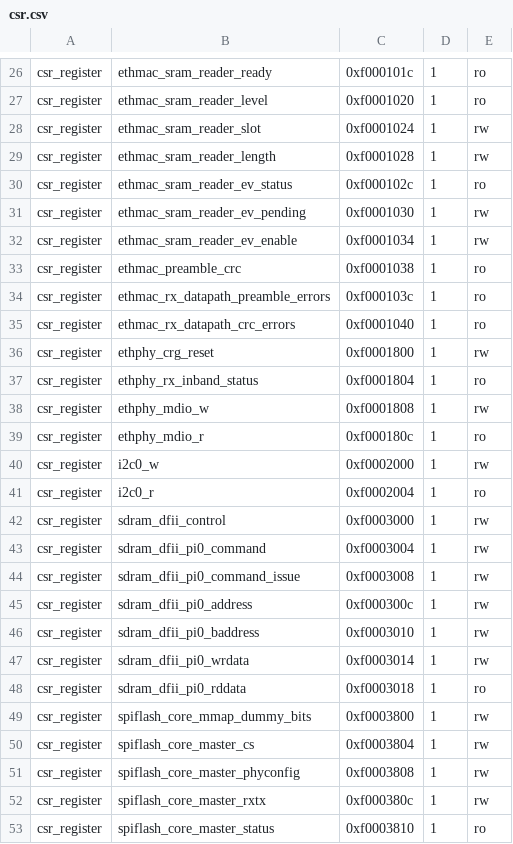
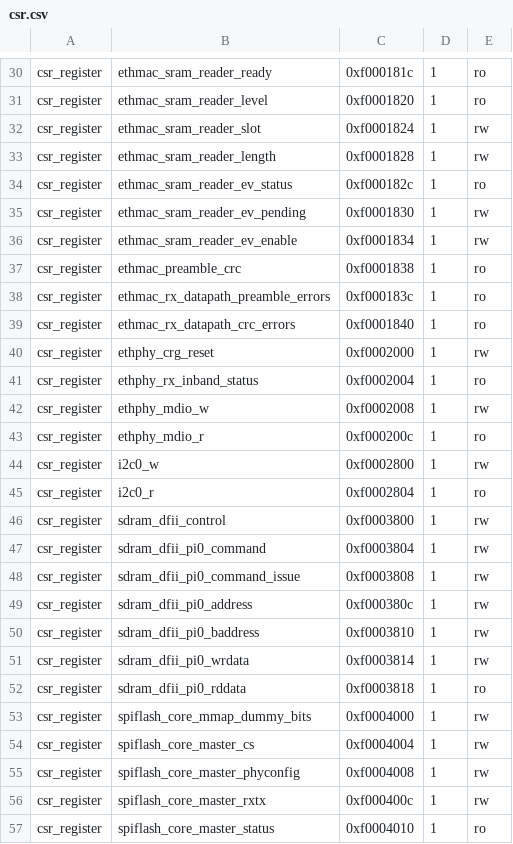
Before and after one commit to UNAL-Embebidos-Pantallas/UN-InfoBanner-Pantalla, a CSV file: csr.csv, drawn as a sheet; only a part is shown, gaps mark what is left out; addresses are those after the commit; the diff covers the shown part only; the diff names each change by its address in the sheet, - before the commit and + after, or states it on an @@ line.

```diff
--- a/csr.csv
+++ b/csr.csv
-C30: 0xf000101c
+C30: 0xf000181c
-C31: 0xf0001020
+C31: 0xf0001820
-C32: 0xf0001024
+C32: 0xf0001824
-C33: 0xf0001028
+C33: 0xf0001828
-C34: 0xf000102c
+C34: 0xf000182c
-C35: 0xf0001030
+C35: 0xf0001830
-C36: 0xf0001034
+C36: 0xf0001834
-C37: 0xf0001038
+C37: 0xf0001838
-C38: 0xf000103c
+C38: 0xf000183c
-C39: 0xf0001040
+C39: 0xf0001840
-C40: 0xf0001800
+C40: 0xf0002000
-C41: 0xf0001804
+C41: 0xf0002004
-C42: 0xf0001808
+C42: 0xf0002008
-C43: 0xf000180c
+C43: 0xf000200c
-C44: 0xf0002000
+C44: 0xf0002800
-C45: 0xf0002004
+C45: 0xf0002804
-C46: 0xf0003000
+C46: 0xf0003800
-C47: 0xf0003004
+C47: 0xf0003804
-C48: 0xf0003008
+C48: 0xf0003808
-C49: 0xf000300c
+C49: 0xf000380c
-C50: 0xf0003010
+C50: 0xf0003810
-C51: 0xf0003014
+C51: 0xf0003814
-C52: 0xf0003018
+C52: 0xf0003818
-C53: 0xf0003800
+C53: 0xf0004000
-C54: 0xf0003804
+C54: 0xf0004004
-C55: 0xf0003808
+C55: 0xf0004008
-C56: 0xf000380c
+C56: 0xf000400c
-C57: 0xf0003810
+C57: 0xf0004010
```
Also changed, not shown: 4 added rows and 41 edited cells elsewhere in this file, 3 other files.
